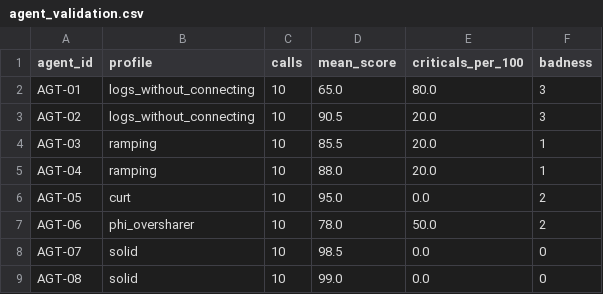
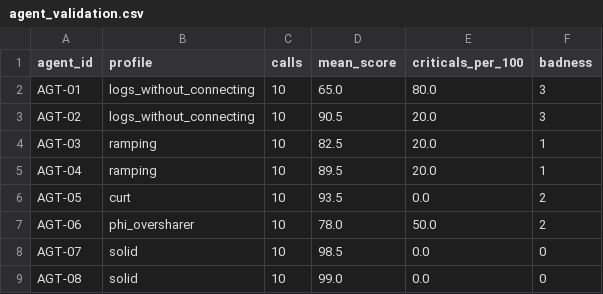
Before and after one commit to prachitbhike/callcopilot, a CSV file: out/agent_validation.csv, drawn as a sheet.

```diff
--- a/out/agent_validation.csv
+++ b/out/agent_validation.csv
@@ -3,5 +3,5 @@ AGT-01,logs_without_connecting,10,65.0,80.0,3
 AGT-02,logs_without_connecting,10,90.5,20.0,3
-AGT-03,ramping,10,85.5,20.0,1
-AGT-04,ramping,10,88.0,20.0,1
-AGT-05,curt,10,95.0,0.0,2
+AGT-03,ramping,10,82.5,20.0,1
+AGT-04,ramping,10,89.5,20.0,1
+AGT-05,curt,10,93.5,0.0,2
 AGT-06,phi_oversharer,10,78.0,50.0,2
```
Also changed, not shown: data/synthetic/calls_sample.csv, data/synthetic/labels.csv, 53 other files.
